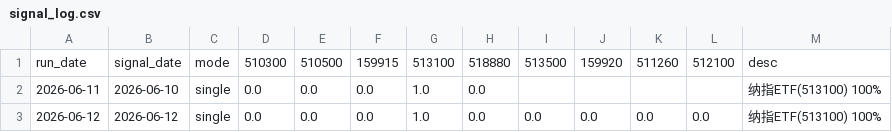
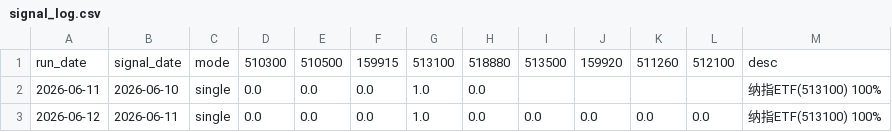
Before and after one commit to AbacusFlow/quant, a CSV file: output/signal_log.csv, drawn as a sheet.

```diff
--- a/output/signal_log.csv
+++ b/output/signal_log.csv
@@ -2,2 +2,2 @@
 2026-06-11,2026-06-10,single,0.0,0.0,0.0,1.0,0.0,,,,,纳指ETF(513100) 100%
-2026-06-12,2026-06-12,single,0.0,0.0,0.0,1.0,0.0,0.0,0.0,0.0,0.0,纳指ETF(513100) 100%
+2026-06-12,2026-06-11,single,0.0,0.0,0.0,1.0,0.0,0.0,0.0,0.0,0.0,纳指ETF(513100) 100%
```
Also changed, not shown: output/executions.csv, 3 other files.
